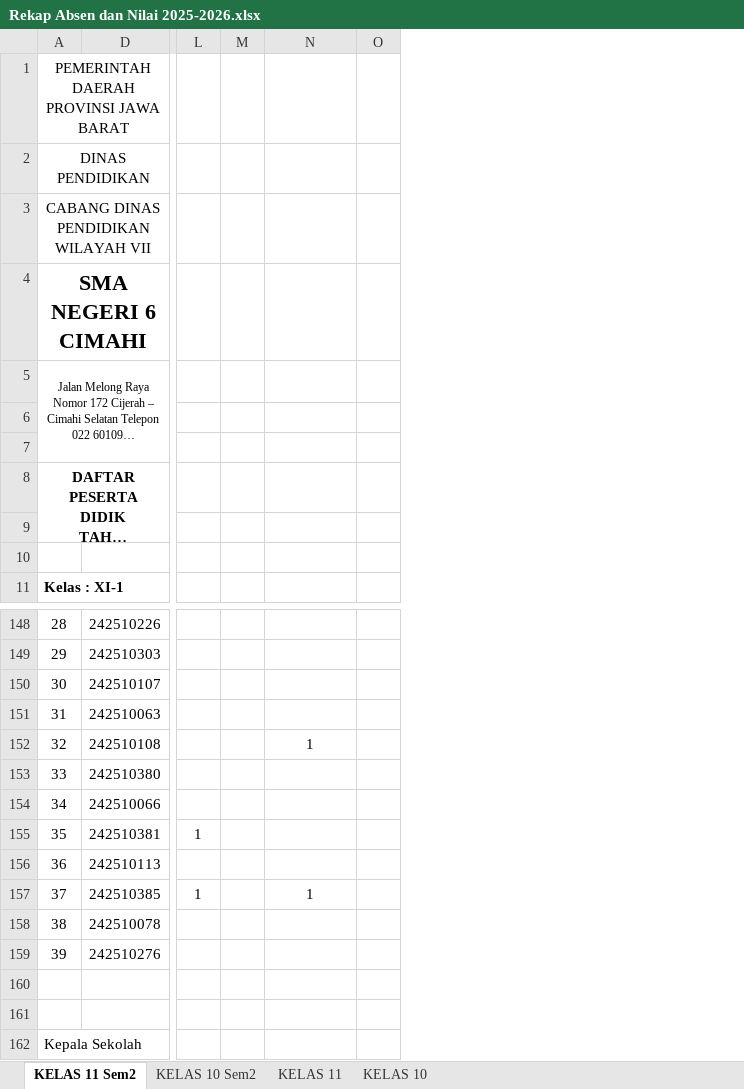
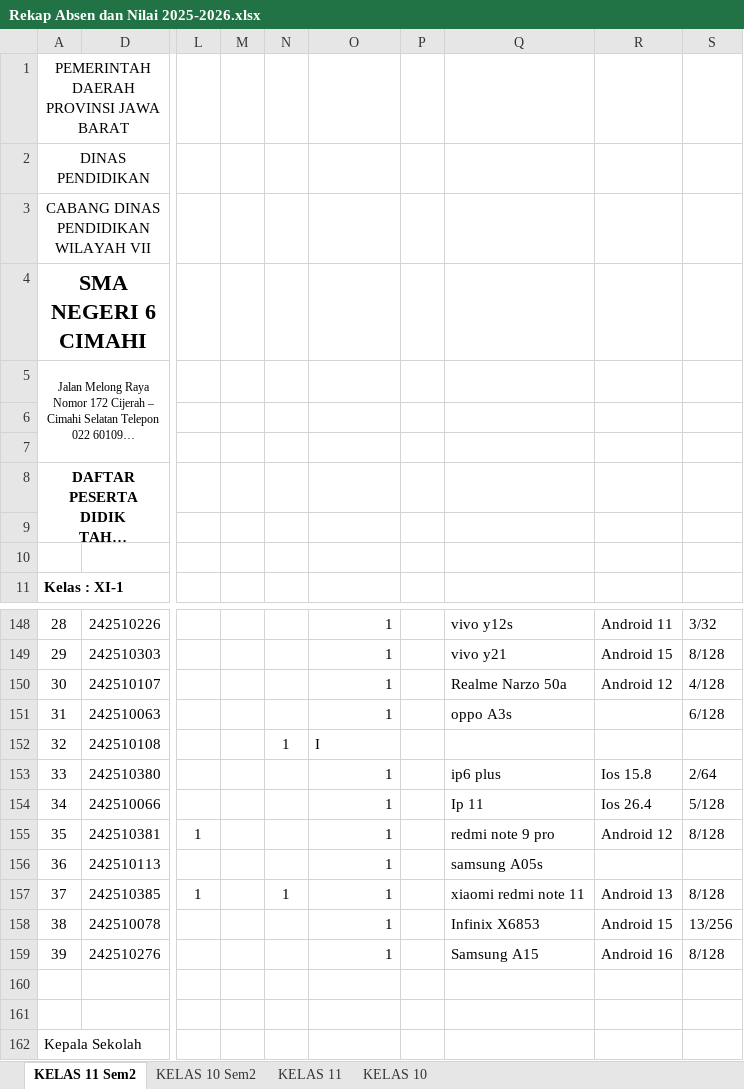
Before and after one commit to natedekaka/proses-belajar-2025-2026, an Excel workbook: Rekap Absen dan Nilai 2025-2026.xlsx, sheet KELAS 11 Sem2, drawn as a sheet; only a part is shown, gaps mark what is left out; long unchanged cells end in …; values as stored, in another font and other column widths than the file's, no borders; charts and pictures not drawn; removed rows and columns are numbered as before the commit, all else as after; the diff covers the shown part only; the diff names each change by its address in the sheet, - before the commit and + after, or states it on an @@ line.

```diff
--- a/Rekap Absen dan Nilai 2025-2026.xlsx (sheet KELAS 11 Sem2)
+++ b/Rekap Absen dan Nilai 2025-2026.xlsx (sheet KELAS 11 Sem2)
+column N, rows 152-157: 1 |  |  |  |  | 1
-column O, empty
+column P, empty
+column Q, rows 148-159: vivo y12s | vivo y21 | Realme Narzo 50a | oppo A3s |  | ip6 plus | Ip 11 | redmi note 9 pro | samsung A05s | xiaomi redmi note 11 | Infinix X6853 | Samsung A15
+column R, rows 148-159: Android 11 | Android 15 | Android 12 |  |  | Ios 15.8 | Ios 26.4 | Android 12 |  | Android 13 | Android 15 | Android 16
+column S, rows 148-159: 3/32 | 8/128 | 4/128 | 6/128 |  | 2/64 | 5/128 | 8/128 |  | 8/128 | 13/256 | 8/128
-O148:O151: (empty)
+O148:O151: 1
-O152: 1
+O152: I
-O152 alignment: center
+O152 alignment: left
-O153:O156: (empty)
+O153:O156: 1
-O157 alignment: center
+O157 alignment: right
-O158:O159: (empty)
+O158:O159: 1
```
Also changed, not shown: 37 edited cells and cell formats elsewhere in this sheet, sheet KELAS 10 Sem2, charts or pictures, 5 other files.
